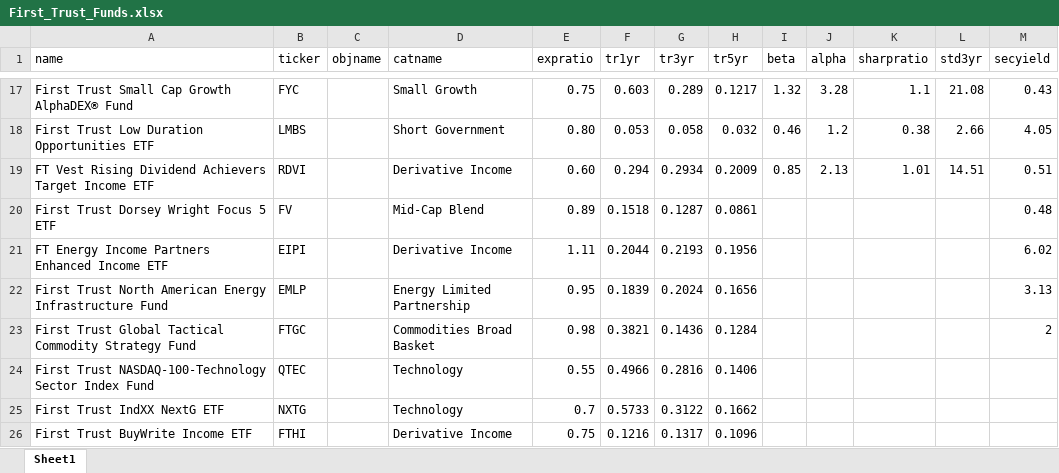
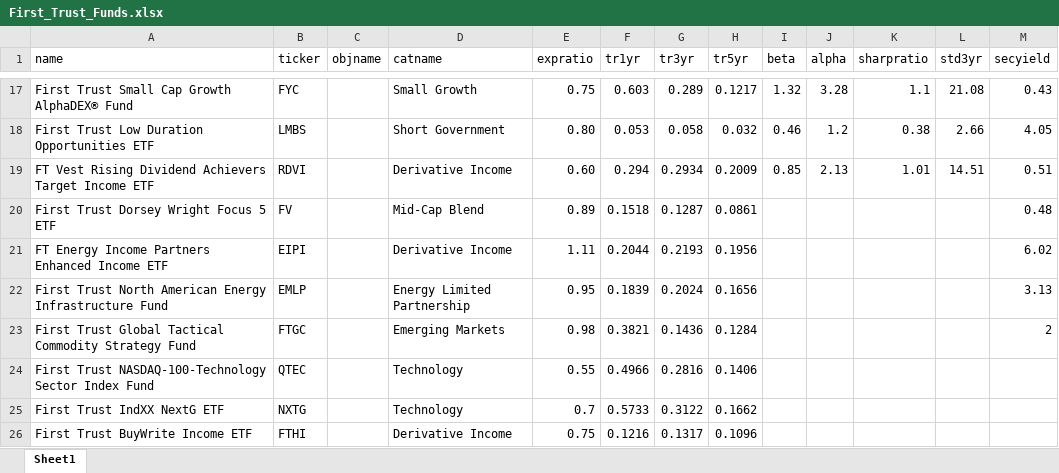
Before and after one commit to impelj/Portfolio-Builder, an Excel workbook: First_Trust_Funds.xlsx, sheet Sheet1, drawn as a sheet; only a part is shown, gaps mark what is left out; values as stored, in another font and other column widths than the file's, no borders; the diff names each change by its address in the sheet, - before the commit and + after, or states it on an @@ line.

Commit message:
Excel Edits

```diff
--- a/First_Trust_Funds.xlsx (sheet Sheet1)
+++ b/First_Trust_Funds.xlsx (sheet Sheet1)
-D23 (catname): Commodities Broad Basket
+D23 (catname): Emerging Markets
```
